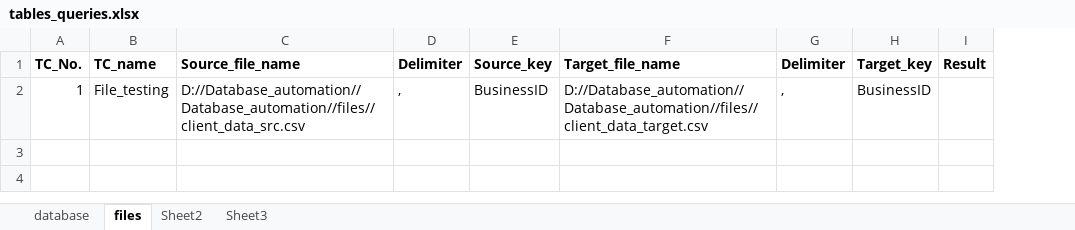
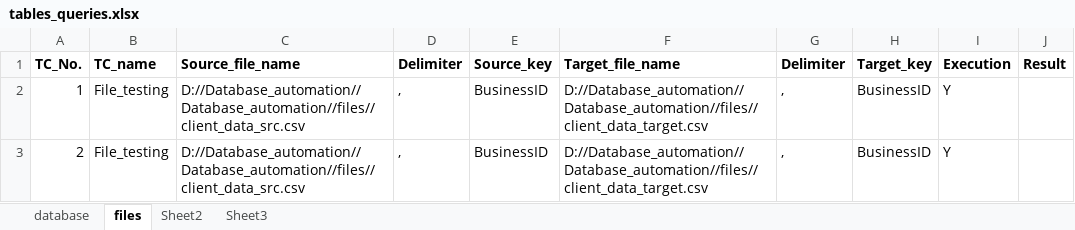
Before and after one commit to Snehagit6/Database_automation, an Excel workbook: data/tables_queries.xlsx, sheet files, drawn as a sheet; values as stored, in another font and other column widths than the file's, no borders; the diff names each change by its address in the sheet, - before the commit and + after, or states it on an @@ line.

```diff
--- a/data/tables_queries.xlsx (sheet files)
+++ b/data/tables_queries.xlsx (sheet files)
+column I (Execution), row 2: Y
+row 3: 2 | File_testing | D://Database_automation//Database_automation//files//client_data_src.csv | , | BusinessID | D://Database_automation//Database_automation//files//client_data_target.csv | , | BusinessID | Y
```
Also changed, not shown: 7 other files.
